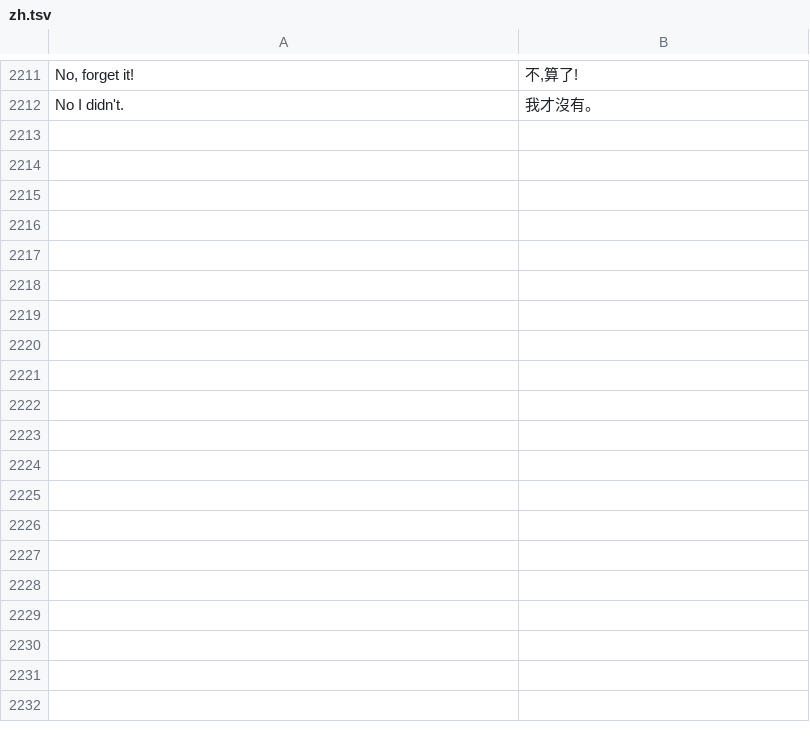
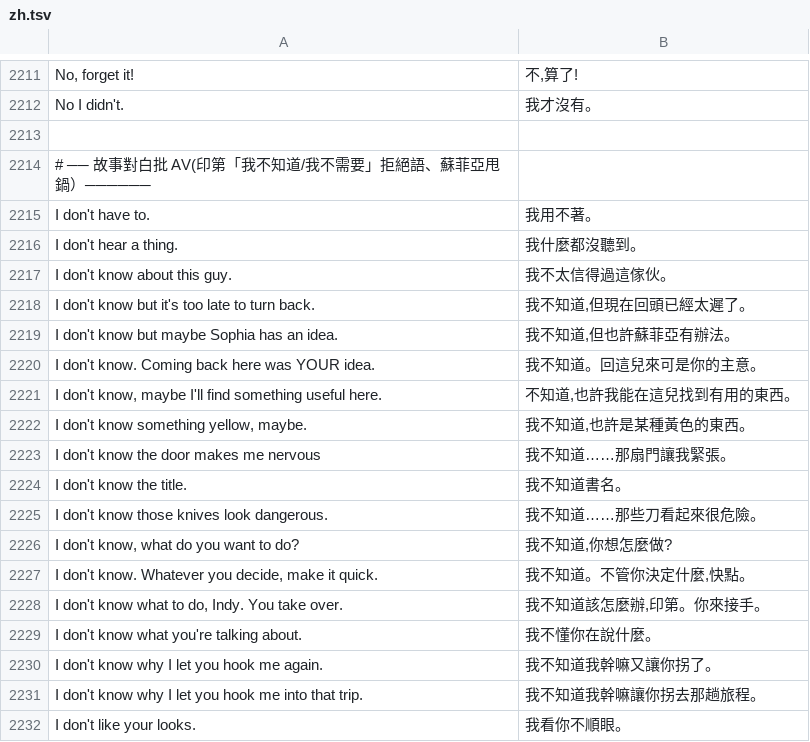
Before and after one commit to wicanr2/indiana-jones-and-the-fate-of-atlantis-cht, a TSV file: translations/zh.tsv, drawn as a sheet; only a part is shown, gaps mark what is left out; the diff covers the shown part only.

```diff
--- a/translations/zh.tsv
+++ b/translations/zh.tsv
@@ -2212 +2212,21 @@ No, forget it!	不,算了!
 No I didn't.	我才沒有。
+
+# ── 故事對白批 AV(印第「我不知道/我不需要」拒絕語、蘇菲亞甩鍋）──────
+I don't have to.	我用不著。
+I don't hear a thing.	我什麼都沒聽到。
+I don't know about this guy.	我不太信得過這傢伙。
+I don't know but it's too late to turn back.	我不知道,但現在回頭已經太遲了。
+I don't know but maybe Sophia has an idea.	我不知道,但也許蘇菲亞有辦法。
+I don't know. Coming back here was YOUR idea.	我不知道。回這兒來可是你的主意。
+I don't know, maybe I'll find something useful here.	不知道,也許我能在這兒找到有用的東西。
+I don't know something yellow, maybe.	我不知道,也許是某種黃色的東西。
+I don't know the door makes me nervous	我不知道……那扇門讓我緊張。
+I don't know the title.	我不知道書名。
+I don't know those knives look dangerous.	我不知道……那些刀看起來很危險。
+I don't know, what do you want to do?	我不知道,你想怎麼做?
+I don't know. Whatever you decide, make it quick.	我不知道。不管你決定什麼,快點。
+I don't know what to do, Indy. You take over.	我不知道該怎麼辦,印第。你來接手。
+I don't know what you're talking about.	我不懂你在說什麼。
+I don't know why I let you hook me again.	我不知道我幹嘛又讓你拐了。
+I don't know why I let you hook me into that trip.	我不知道我幹嘛讓你拐去那趟旅程。
+I don't like your looks.	我看你不順眼。
```
Also changed, not shown: 18 added rows elsewhere in this file.
